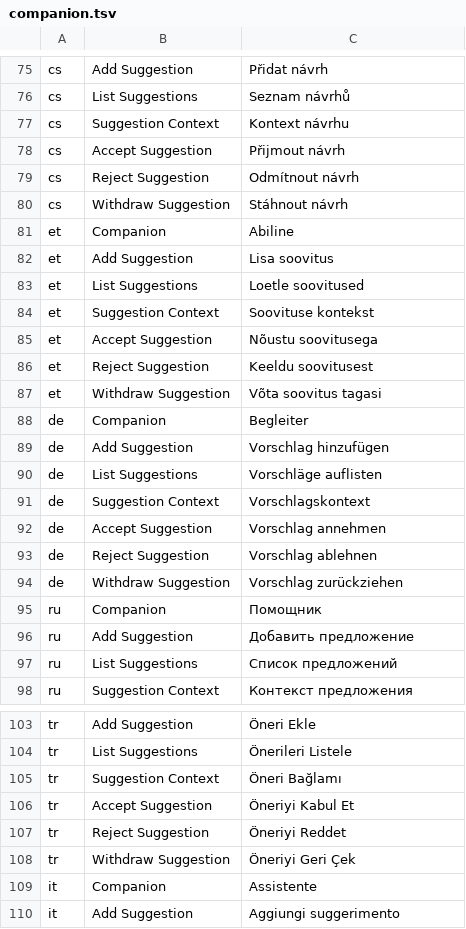
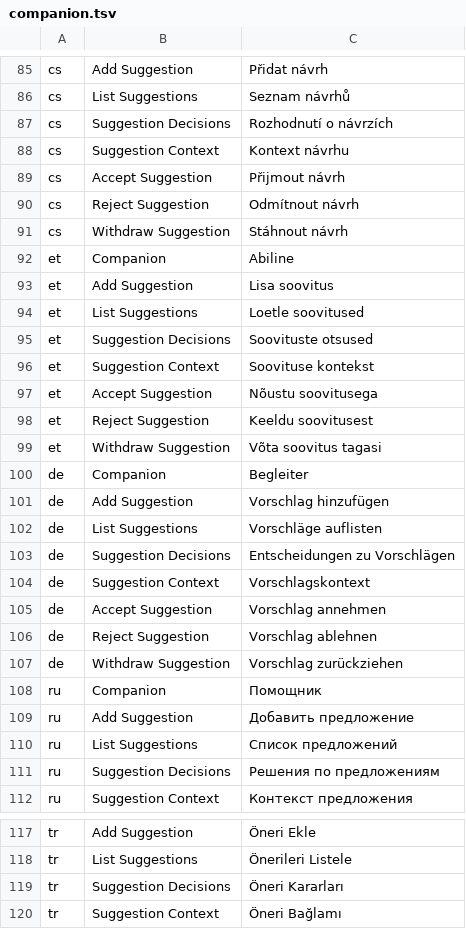
Before and after one commit to HaydenHarms/ghostwriter, a TSV file: crates/ui-egui/src/i18n/companion.tsv, drawn as a sheet; only a part is shown, gaps mark what is left out; the shorter side is filled out with more unchanged rows; the diff covers the shown part only; the diff names each change by its address in the sheet, - before the commit and + after, or states it on an @@ line.

```diff
--- a/crates/ui-egui/src/i18n/companion.tsv
+++ b/crates/ui-egui/src/i18n/companion.tsv
+row 87: cs | Suggestion Decisions | Rozhodnutí o návrzích
+row 95: et | Suggestion Decisions | Soovituste otsused
+row 103: de | Suggestion Decisions | Entscheidungen zu Vorschlägen
+row 111: ru | Suggestion Decisions | Решения по предложениям
+row 119: tr | Suggestion Decisions | Öneri Kararları
```
Also changed, not shown: 17 added rows elsewhere in this file, 14 other files.
